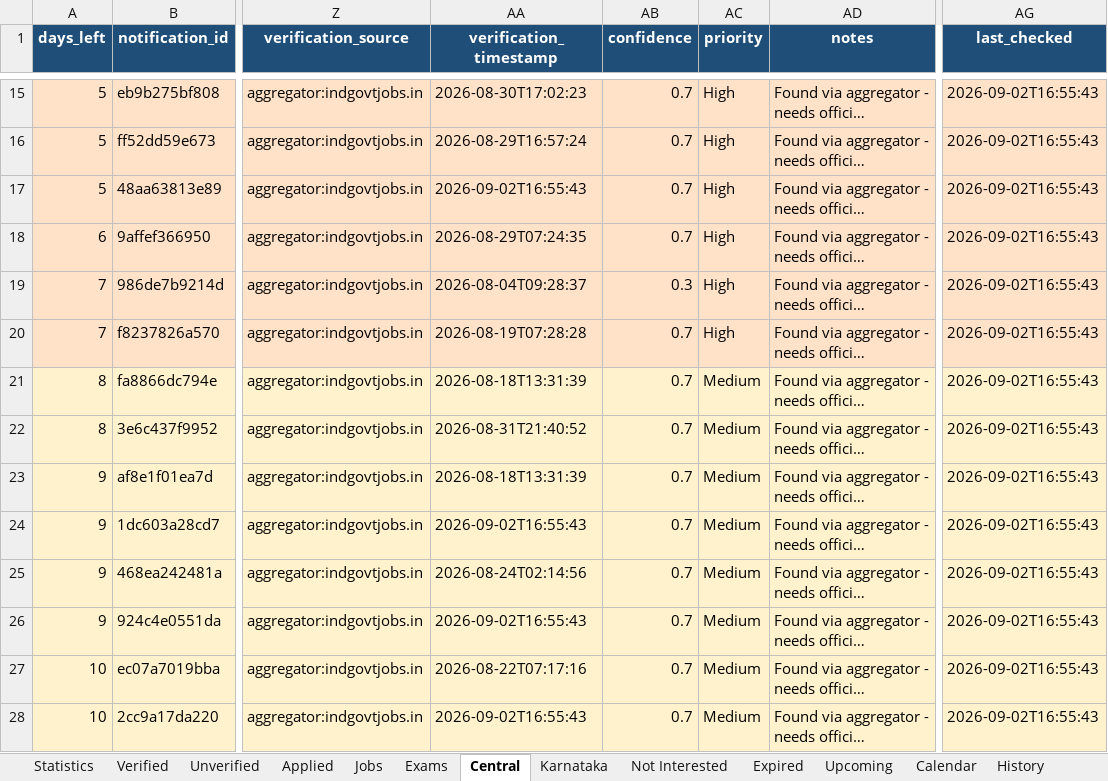
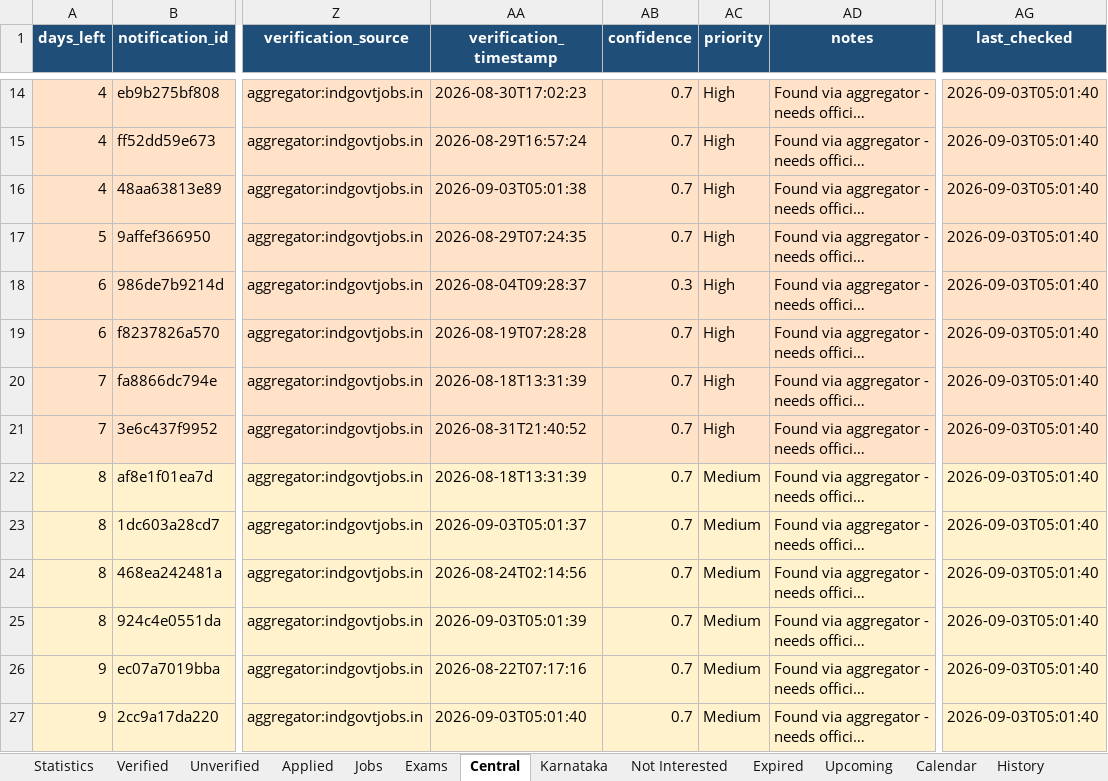
Before and after one commit to DarkWeb2024/govt-jobs-tracker, an Excel workbook: docs/data/latest.xlsx, sheet Central, drawn as a sheet; only a part is shown, gaps mark what is left out; long unchanged cells end in …; values as stored, in another font and other column widths than the file's, no borders; addresses are those after the commit; the diff covers the shown part only; the diff names each change by its address in the sheet, - before the commit and + after, or states it on an @@ line.

```diff
--- a/docs/data/latest.xlsx (sheet Central)
+++ b/docs/data/latest.xlsx (sheet Central)
-A14:A16 (days_left): 5
+A14:A16 (days_left): 4
-AG14:AG27 (last_checked): 2026-09-02T16:55:43
+AG14:AG27 (last_checked): 2026-09-03T05:01:40
-AA16 (verification_timestamp): 2026-09-02T16:55:43
+AA16 (verification_timestamp): 2026-09-03T05:01:38
-A17 (days_left): 6
+A17 (days_left): 5
-A18:A19 (days_left): 7
+A18:A19 (days_left): 6
-A20:A21 (days_left): 8
+A20:A21 (days_left): 7
-AC20:AC21 (priority): Medium
+AC20:AC21 (priority): High
-A22:A25 (days_left): 9
+A22:A25 (days_left): 8
-AA23 (verification_timestamp): 2026-09-02T16:55:43
+AA23 (verification_timestamp): 2026-09-03T05:01:37
-AA25 (verification_timestamp): 2026-09-02T16:55:43
+AA25 (verification_timestamp): 2026-09-03T05:01:39
-A26:A27 (days_left): 10
+A26:A27 (days_left): 9
-AA27 (verification_timestamp): 2026-09-02T16:55:43
+AA27 (verification_timestamp): 2026-09-03T05:01:40
```
Also changed, not shown: 3 added rows, 1 removed row, 1281 edited cells and cell formats elsewhere in this sheet, sheet Jobs, sheet Expired, sheet Unverified, sheet Karnataka, sheet Verified, sheet History, 5 more sheets, 5 other files.
